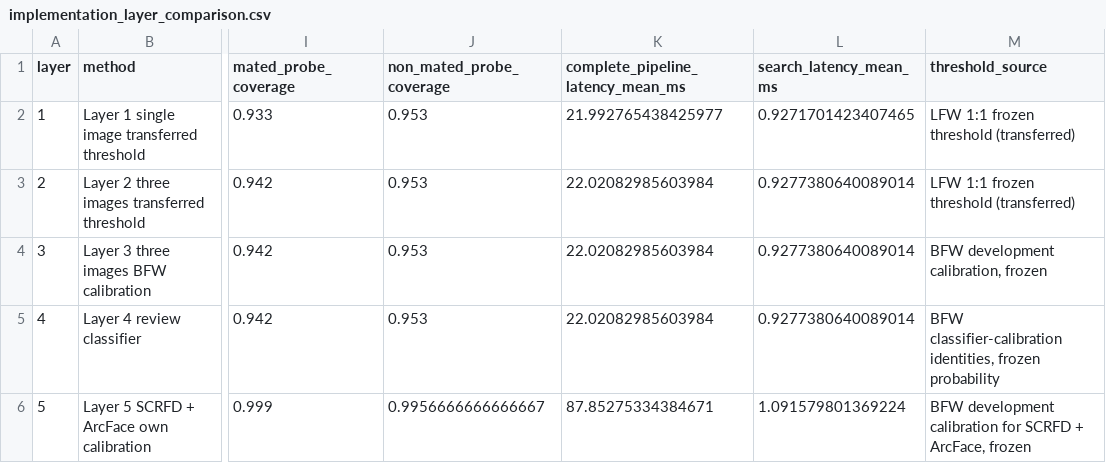
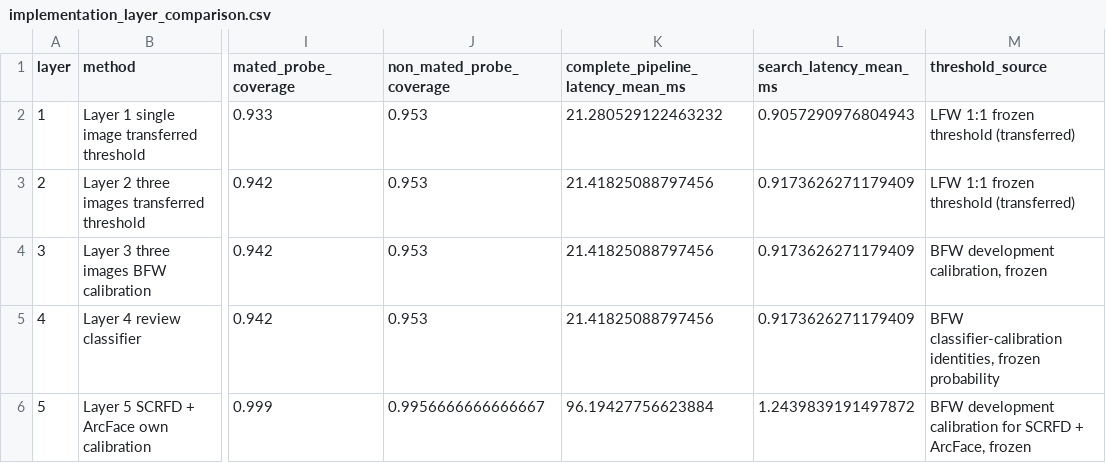
Before and after one commit to DenmanuelTrimarchi/ACP-arden, a CSV file: results/aggregate/implementation_layer_comparison.csv, drawn as a sheet; only a part is shown, gaps mark what is left out; the diff names each change by its address in the sheet, - before the commit and + after, or states it on an @@ line.

```diff
--- a/results/aggregate/implementation_layer_comparison.csv
+++ b/results/aggregate/implementation_layer_comparison.csv
-K2: 21.992765438425977
+K2: 21.280529122463232
-L2 (search_latency_mean_ms): 0.9271701423407465
+L2 (search_latency_mean_ms): 0.9057290976804943
-K3:K5: 22.02082985603984
+K3:K5: 21.41825088797456
-L3:L5 (search_latency_mean_ms): 0.9277380640089014
+L3:L5 (search_latency_mean_ms): 0.9173626271179409
-K6: 87.85275334384671
+K6: 96.19427756623884
-L6 (search_latency_mean_ms): 1.091579801369224
+L6 (search_latency_mean_ms): 1.2439839191497872
```
Also changed, not shown: results/aggregate/pretrained_pipeline_comparison.csv, results/aggregate/profile_photo_consistency_metrics.csv, 50 other files.
